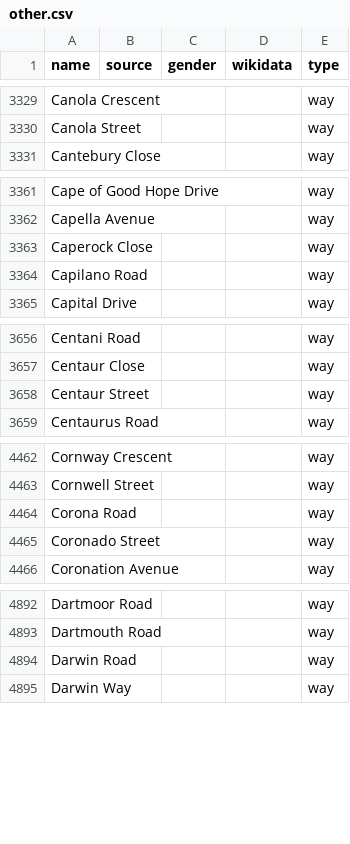
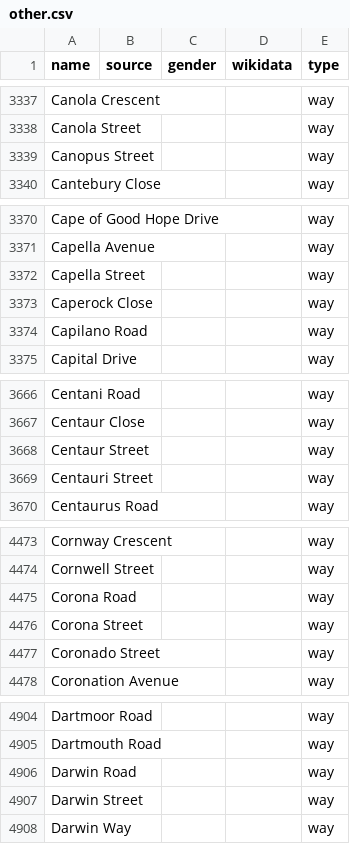
Before and after one commit to EqualStreetNames/equalstreetnames-capetown, a CSV file: data/other.csv, drawn as a sheet; only a part is shown, gaps mark what is left out; the diff covers the shown part only; the diff names each change by its address in the sheet, - before the commit and + after, or states it on an @@ line.

```diff
--- a/data/other.csv
+++ b/data/other.csv
+row 3339: Canopus Street |  |  |  | way
+row 3372: Capella Street |  |  |  | way
+row 3669: Centauri Street |  |  |  | way
+row 4476: Corona Street |  |  |  | way
+row 4907: Darwin Street |  |  |  | way
```
Also changed, not shown: 34 added rows, 1 removed row and 1 edited cell elsewhere in this file, 3 other files.
